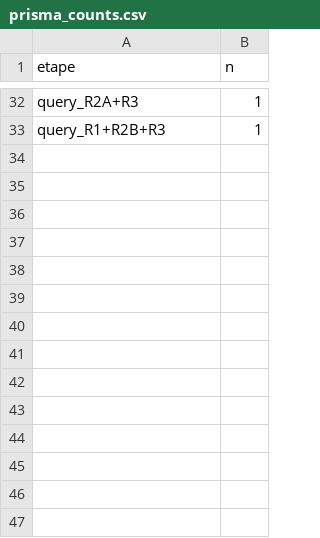
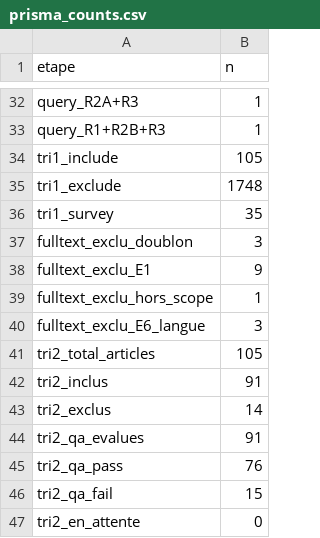
Before and after one commit to clambert2648/slr-nesy-data-harmonization, a CSV file: data/processed/prisma_counts.csv, drawn as a sheet; only a part is shown, gaps mark what is left out.

Commit message:
feat(tri2): screening complet — QA, exclusions E6, réorg fulltext
- Tri #1 complet: 105 inclus, 35 surveys, 1748 exclus
- Tri #2 QA: 91 inclus (76 PASS, 15 FAIL), 14 exclus
  - 9 E1 (inaccessible), 3 E6 (langue chinoise), 1 hors scope, 1 doublon
- Réorganisation fulltext/ en sous-dossiers (extraction/tri2_excluded/archive/surveys)
- .gitignore: exclure data/fulltext/ (PDFs sous copyright)
- App Streamlit: onglet QA, liens PDF, colonne accessible
- Script download_arxiv.py ajouté
- DEC-001 à DEC-026 documentées
- PRISMA counts et HANDOFF mis à jour

```diff
--- a/data/processed/prisma_counts.csv
+++ b/data/processed/prisma_counts.csv
@@ -33 +33,15 @@ query_R2A+R3,1
 query_R1+R2B+R3,1
+tri1_include,105
+tri1_exclude,1748
+tri1_survey,35
+fulltext_exclu_doublon,3
+fulltext_exclu_E1,9
+fulltext_exclu_hors_scope,1
+fulltext_exclu_E6_langue,3
+tri2_total_articles,105
+tri2_inclus,91
+tri2_exclus,14
+tri2_qa_evalues,91
+tri2_qa_pass,76
+tri2_qa_fail,15
+tri2_en_attente,0
```
Also changed, not shown: 8 other files.
